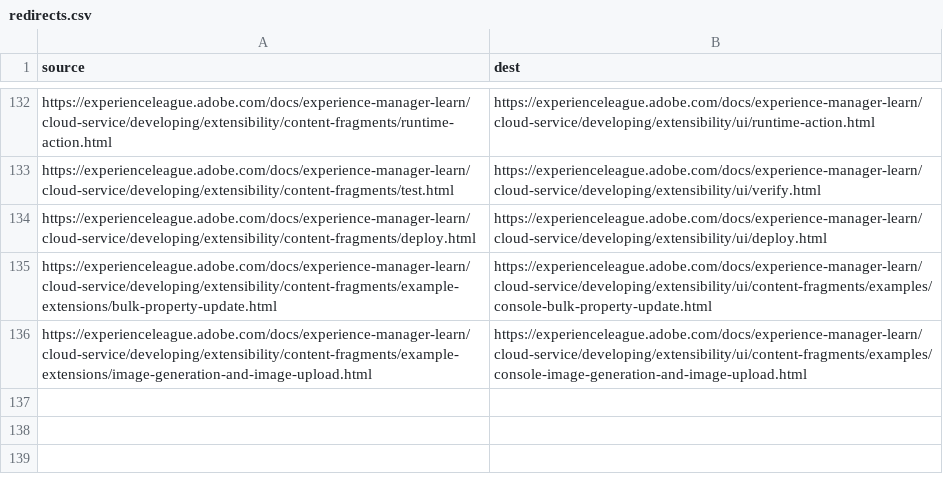
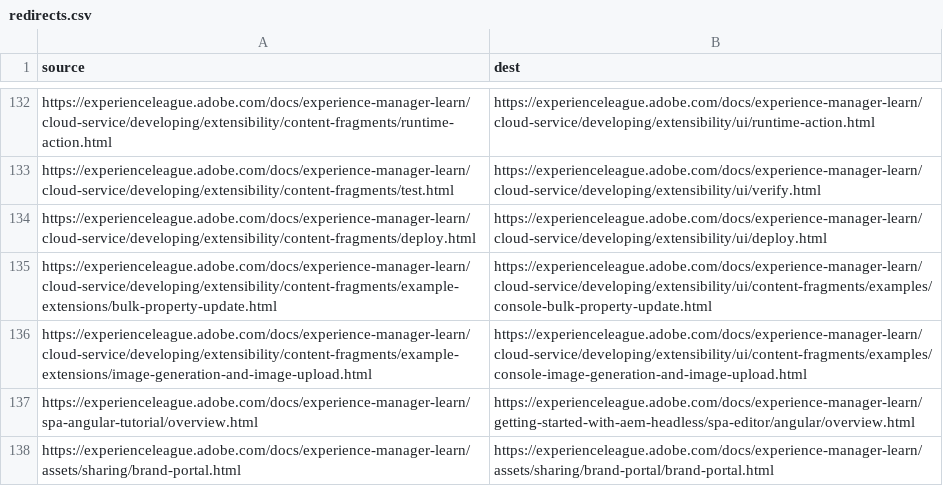
Before and after one commit to AdobeDocs/experience-manager-learn.zh-Hant, a CSV file: redirects.csv, drawn as a sheet; only a part is shown, gaps mark what is left out; the diff names each change by its address in the sheet, - before the commit and + after, or states it on an @@ line.

Commit message:
Sync non localizable files for core commit 420dbb7bab84c0f3e79be0cc6b5cff0d5867f303

```diff
--- a/redirects.csv
+++ b/redirects.csv
+row 137: https://experienceleague.adobe.com/docs/experience-manager-learn/spa-angular-tutorial/overview.html | https://experienceleague.adobe.com/docs/experience-manager-learn/getting-started-with-aem-headless/spa-editor/angular/overview.html
+row 138: https://experienceleague.adobe.com/docs/experience-manager-learn/assets/sharing/brand-portal.html | https://experienceleague.adobe.com/docs/experience-manager-learn/assets/sharing/brand-portal/brand-portal.html
```
